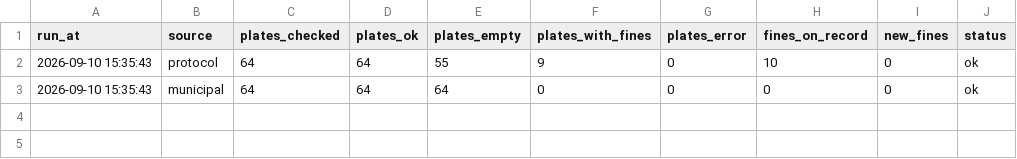
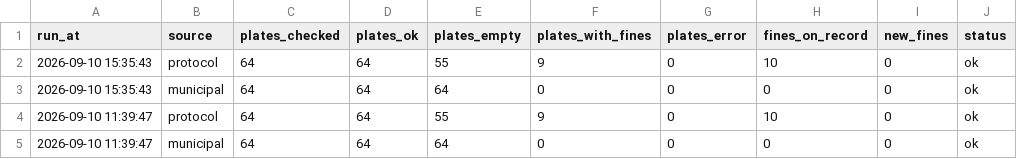
Before and after one commit to scythhe/car_fines, a CSV file: check_log.csv, drawn as a sheet.

```diff
--- a/check_log.csv
+++ b/check_log.csv
@@ -3 +3,3 @@
 2026-09-10 15:35:43,municipal,64,64,64,0,0,0,0,ok
+2026-09-10 11:39:47,protocol,64,64,55,9,0,10,0,ok
+2026-09-10 11:39:47,municipal,64,64,64,0,0,0,0,ok
```
Also changed, not shown: fines_ledger.csv.
